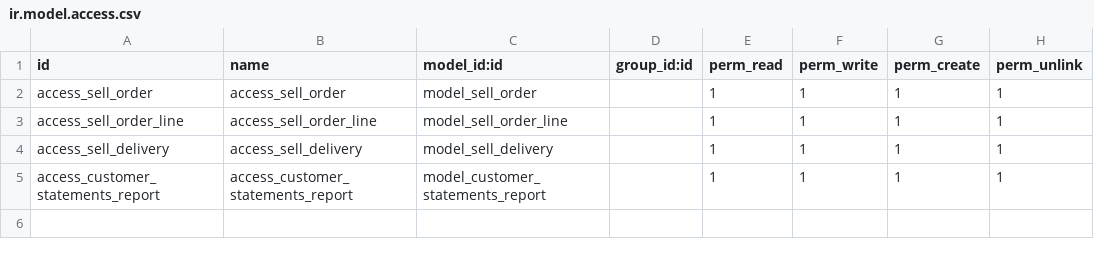
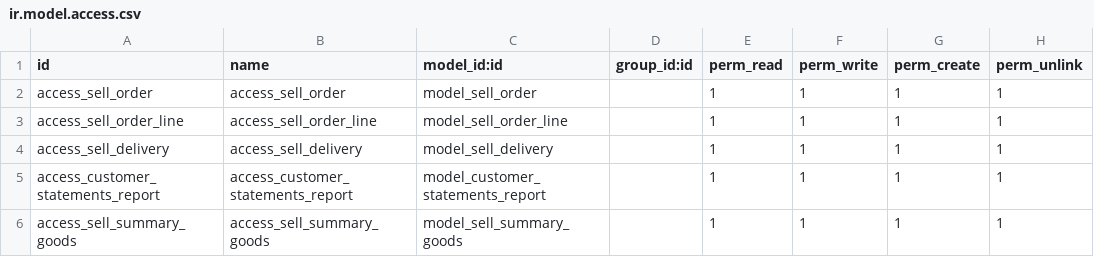
Before and after one commit to osbzr/gooderp_addons, a CSV file: sell/security/ir.model.access.csv, drawn as a sheet; the diff names each change by its address in the sheet, - before the commit and + after, or states it on an @@ line.

```diff
--- a/sell/security/ir.model.access.csv
+++ b/sell/security/ir.model.access.csv
+row 6: access_sell_summary_goods | access_sell_summary_goods | model_sell_summary_goods |  | 1 | 1 | 1 | 1
```
Also changed, not shown: 8 other files.
